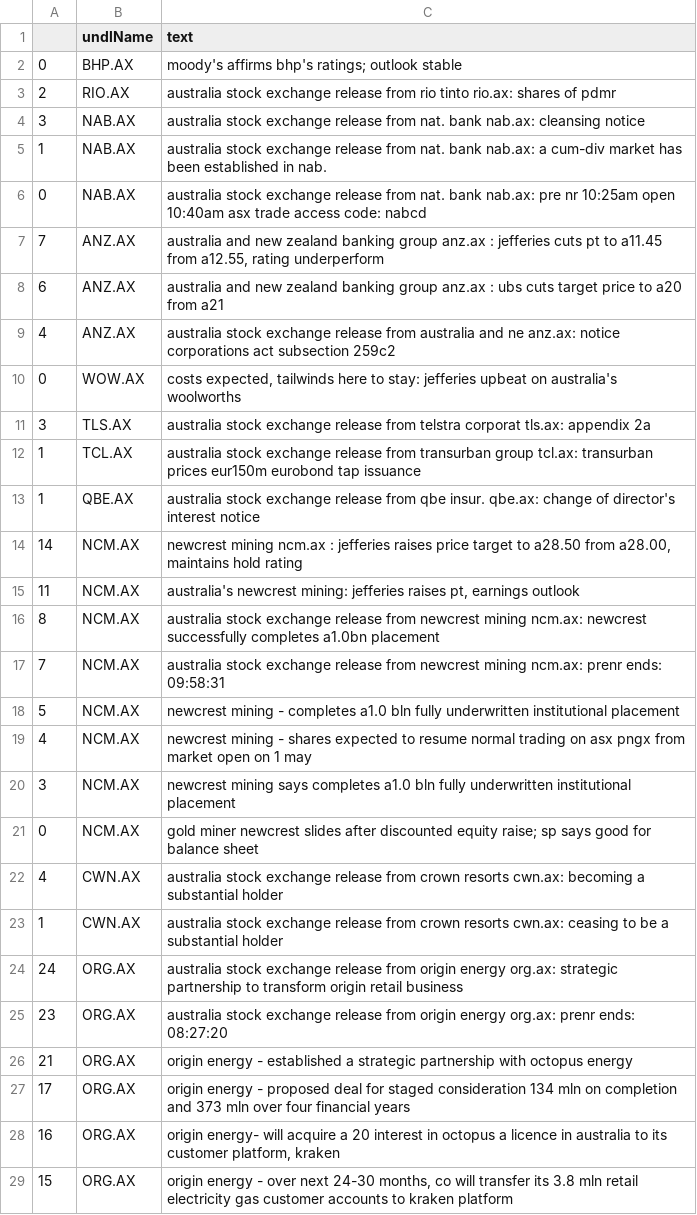
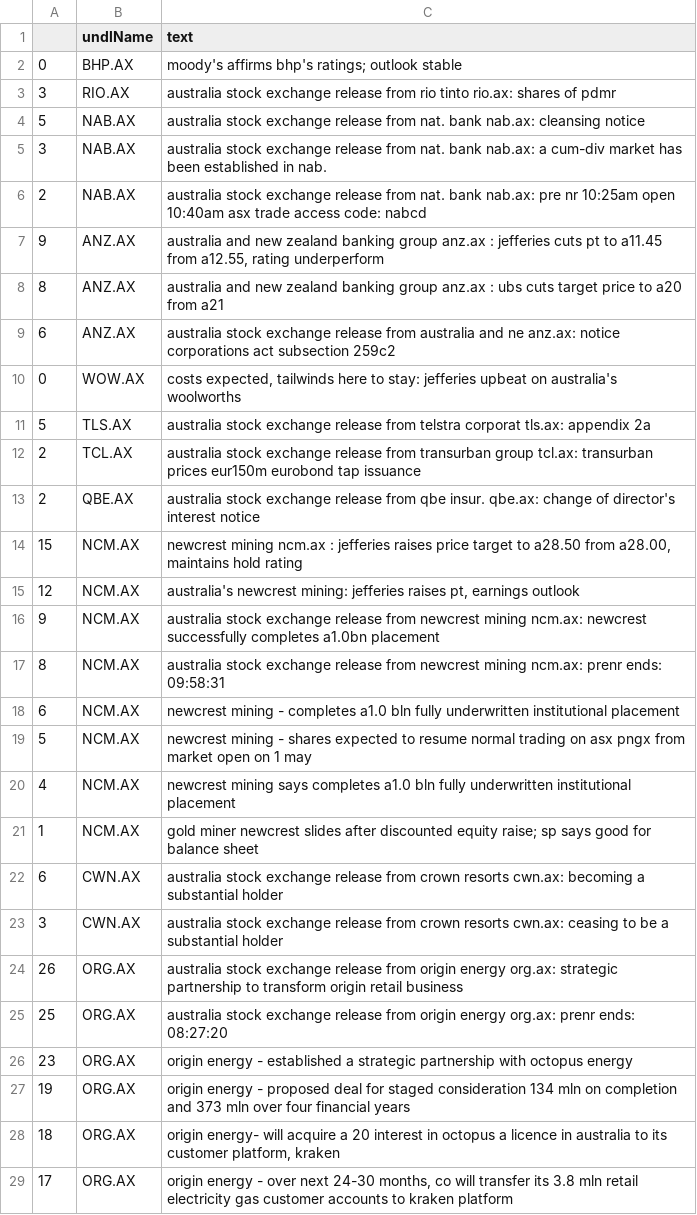
Before and after one commit to hoichunlaw/EventDriven, a CSV file: result/2020-05-01_AX.csv, drawn as a sheet; only a part is shown; the diff covers the shown part only.

```diff
--- a/result/2020-05-01_AX.csv
+++ b/result/2020-05-01_AX.csv
@@ -2,28 +2,28 @@
 0,BHP.AX,moody's affirms bhp's ratings; outlook stable
-2,RIO.AX,australia stock exchange release from rio tinto rio.ax: shares of pdmr
-3,NAB.AX,australia stock exchange release from nat. bank nab.ax: cleansing notice
-1,NAB.AX,australia stock exchange release from nat. bank nab.ax: a cum-div market has been established in nab.
-0,NAB.AX,australia stock exchange release from nat. bank nab.ax: pre nr 10:25am open 10:40am asx trade access code: nabcd
-7,ANZ.AX,"australia and new zealand banking group  anz.ax : jefferies cuts pt to a11.45 from a12.55, rating underperform"
-6,ANZ.AX,australia and new zealand banking group  anz.ax : ubs cuts target price to a20 from a21
-4,ANZ.AX,australia stock exchange release from australia and ne anz.ax: notice corporations act subsection 259c2
+3,RIO.AX,australia stock exchange release from rio tinto rio.ax: shares of pdmr
+5,NAB.AX,australia stock exchange release from nat. bank nab.ax: cleansing notice
+3,NAB.AX,australia stock exchange release from nat. bank nab.ax: a cum-div market has been established in nab.
+2,NAB.AX,australia stock exchange release from nat. bank nab.ax: pre nr 10:25am open 10:40am asx trade access code: nabcd
+9,ANZ.AX,"australia and new zealand banking group  anz.ax : jefferies cuts pt to a11.45 from a12.55, rating underperform"
+8,ANZ.AX,australia and new zealand banking group  anz.ax : ubs cuts target price to a20 from a21
+6,ANZ.AX,australia stock exchange release from australia and ne anz.ax: notice corporations act subsection 259c2
 0,WOW.AX,"costs expected, tailwinds here to stay: jefferies upbeat on australia's woolworths"
-3,TLS.AX,australia stock exchange release from telstra corporat tls.ax: appendix 2a
-1,TCL.AX,australia stock exchange release from transurban group tcl.ax: transurban prices eur150m eurobond tap issuance
-1,QBE.AX,australia stock exchange release from qbe insur. qbe.ax: change of director's interest notice
-14,NCM.AX,"newcrest mining  ncm.ax : jefferies raises price target to a28.50 from a28.00, maintains hold rating"
-11,NCM.AX,"australia's newcrest mining: jefferies raises pt, earnings outlook"
-8,NCM.AX,australia stock exchange release from newcrest mining ncm.ax: newcrest successfully completes a1.0bn placement
-7,NCM.AX,australia stock exchange release from newcrest mining ncm.ax: prenr ends: 09:58:31
-5,NCM.AX,newcrest mining  - completes a1.0 bln fully underwritten institutional placement
-4,NCM.AX,newcrest mining -  shares expected to resume normal trading on asx  pngx from market open on 1 may
-3,NCM.AX,newcrest mining says completes a1.0 bln fully underwritten institutional placement
-0,NCM.AX,gold miner newcrest slides after discounted equity raise; sp says good for balance sheet
-4,CWN.AX,australia stock exchange release from crown resorts cwn.ax: becoming a substantial holder
-1,CWN.AX,australia stock exchange release from crown resorts cwn.ax: ceasing to be a substantial holder
-24,ORG.AX,australia stock exchange release from origin energy org.ax: strategic partnership to transform origin retail business
-23,ORG.AX,australia stock exchange release from origin energy org.ax: prenr ends: 08:27:20
-21,ORG.AX,origin energy  -  established a strategic partnership with octopus energy
-17,ORG.AX,origin energy - proposed deal for staged consideration 134 mln on completion and 373 mln over four financial years
-16,ORG.AX,"origin energy- will acquire a 20 interest in octopus  a licence in australia to its customer platform, kraken"
-15,ORG.AX,"origin energy - over next 24-30 months, co will transfer its 3.8 mln retail electricity  gas customer accounts to kraken platform"
+5,TLS.AX,australia stock exchange release from telstra corporat tls.ax: appendix 2a
+2,TCL.AX,australia stock exchange release from transurban group tcl.ax: transurban prices eur150m eurobond tap issuance
+2,QBE.AX,australia stock exchange release from qbe insur. qbe.ax: change of director's interest notice
+15,NCM.AX,"newcrest mining  ncm.ax : jefferies raises price target to a28.50 from a28.00, maintains hold rating"
+12,NCM.AX,"australia's newcrest mining: jefferies raises pt, earnings outlook"
+9,NCM.AX,australia stock exchange release from newcrest mining ncm.ax: newcrest successfully completes a1.0bn placement
+8,NCM.AX,australia stock exchange release from newcrest mining ncm.ax: prenr ends: 09:58:31
+6,NCM.AX,newcrest mining  - completes a1.0 bln fully underwritten institutional placement
+5,NCM.AX,newcrest mining -  shares expected to resume normal trading on asx  pngx from market open on 1 may
+4,NCM.AX,newcrest mining says completes a1.0 bln fully underwritten institutional placement
+1,NCM.AX,gold miner newcrest slides after discounted equity raise; sp says good for balance sheet
+6,CWN.AX,australia stock exchange release from crown resorts cwn.ax: becoming a substantial holder
+3,CWN.AX,australia stock exchange release from crown resorts cwn.ax: ceasing to be a substantial holder
+26,ORG.AX,australia stock exchange release from origin energy org.ax: strategic partnership to transform origin retail business
+25,ORG.AX,australia stock exchange release from origin energy org.ax: prenr ends: 08:27:20
+23,ORG.AX,origin energy  -  established a strategic partnership with octopus energy
+19,ORG.AX,origin energy - proposed deal for staged consideration 134 mln on completion and 373 mln over four financial years
+18,ORG.AX,"origin energy- will acquire a 20 interest in octopus  a licence in australia to its customer platform, kraken"
+17,ORG.AX,"origin energy - over next 24-30 months, co will transfer its 3.8 mln retail electricity  gas customer accounts to kraken platform"
```
Also changed, not shown: 1 added row, 1 removed row and 11 edited cells elsewhere in this file, 1 other file.
